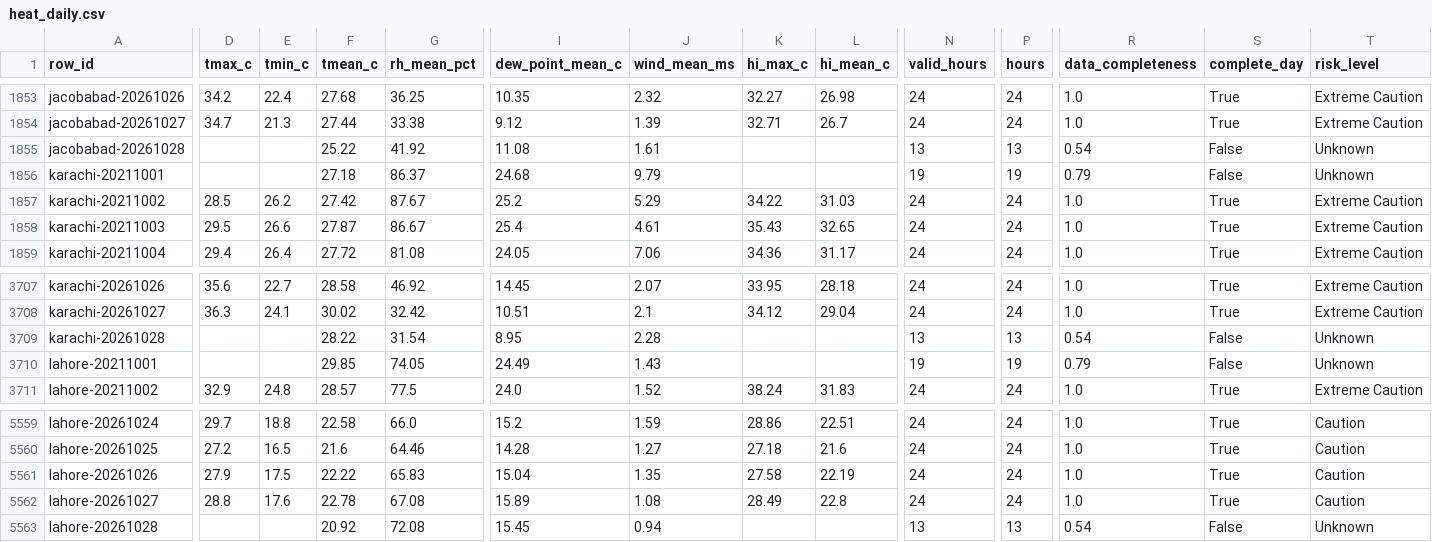
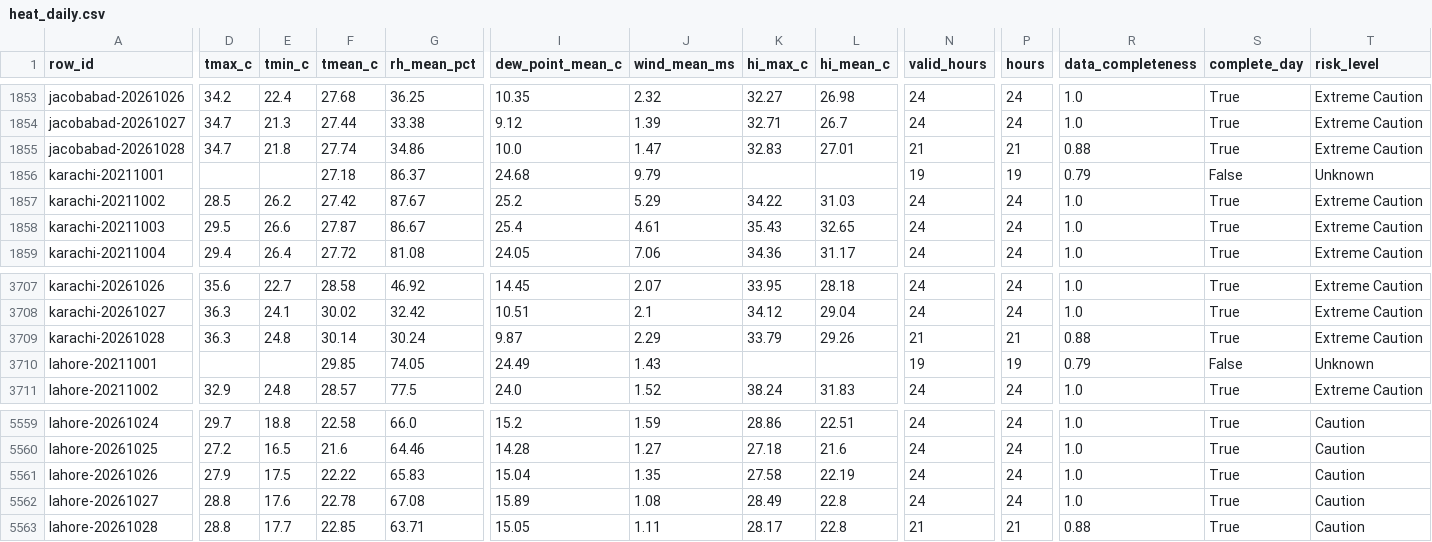
Before and after one commit to laiba2526/heatshield-pakistan, a CSV file: data/gold/heat_daily.csv, drawn as a sheet; only a part is shown, gaps mark what is left out; the diff covers the shown part only; the diff names each change by its address in the sheet, - before the commit and + after, or states it on an @@ line.

```diff
--- a/data/gold/heat_daily.csv
+++ b/data/gold/heat_daily.csv
-D1855 (tmax_c): (empty)
+D1855 (tmax_c): 34.7
-E1855 (tmin_c): (empty)
+E1855 (tmin_c): 21.8
-F1855 (tmean_c): 25.22
+F1855 (tmean_c): 27.74
-G1855 (rh_mean_pct): 41.92
+G1855 (rh_mean_pct): 34.86
-I1855 (dew_point_mean_c): 11.08
+I1855 (dew_point_mean_c): 10.0
-J1855 (wind_mean_ms): 1.61
+J1855 (wind_mean_ms): 1.47
-K1855 (hi_max_c): (empty)
+K1855 (hi_max_c): 32.83
-L1855 (hi_mean_c): (empty)
+L1855 (hi_mean_c): 27.01
-N1855 (valid_hours): 13
+N1855 (valid_hours): 21
-P1855 (hours): 13
+P1855 (hours): 21
-R1855 (data_completeness): 0.54
+R1855 (data_completeness): 0.88
-S1855 (complete_day): False
+S1855 (complete_day): True
-T1855 (risk_level): Unknown
+T1855 (risk_level): Extreme Caution
-D3709 (tmax_c): (empty)
+D3709 (tmax_c): 36.3
-E3709 (tmin_c): (empty)
+E3709 (tmin_c): 24.8
-F3709 (tmean_c): 28.22
+F3709 (tmean_c): 30.14
-G3709 (rh_mean_pct): 31.54
+G3709 (rh_mean_pct): 30.24
-I3709 (dew_point_mean_c): 8.95
+I3709 (dew_point_mean_c): 9.87
-J3709 (wind_mean_ms): 2.28
+J3709 (wind_mean_ms): 2.29
-K3709 (hi_max_c): (empty)
+K3709 (hi_max_c): 33.79
-L3709 (hi_mean_c): (empty)
+L3709 (hi_mean_c): 29.26
-N3709 (valid_hours): 13
+N3709 (valid_hours): 21
-P3709 (hours): 13
+P3709 (hours): 21
-R3709 (data_completeness): 0.54
+R3709 (data_completeness): 0.88
-S3709 (complete_day): False
+S3709 (complete_day): True
-T3709 (risk_level): Unknown
+T3709 (risk_level): Extreme Caution
-D5563 (tmax_c): (empty)
+D5563 (tmax_c): 28.8
-E5563 (tmin_c): (empty)
+E5563 (tmin_c): 17.7
-F5563 (tmean_c): 20.92
+F5563 (tmean_c): 22.85
-G5563 (rh_mean_pct): 72.08
+G5563 (rh_mean_pct): 63.71
-I5563 (dew_point_mean_c): 15.45
+I5563 (dew_point_mean_c): 15.05
-J5563 (wind_mean_ms): 0.94
+J5563 (wind_mean_ms): 1.11
-K5563 (hi_max_c): (empty)
+K5563 (hi_max_c): 28.17
-L5563 (hi_mean_c): (empty)
+L5563 (hi_mean_c): 22.8
-N5563 (valid_hours): 13
+N5563 (valid_hours): 21
-P5563 (hours): 13
+P5563 (hours): 21
-R5563 (data_completeness): 0.54
+R5563 (data_completeness): 0.88
-S5563 (complete_day): False
+S5563 (complete_day): True
-T5563 (risk_level): Unknown
+T5563 (risk_level): Caution
```
Also changed, not shown: 5 edited cells elsewhere in this file, data/gold/forecast_daily.csv, data/gold/predictions.csv, 11 other files.
